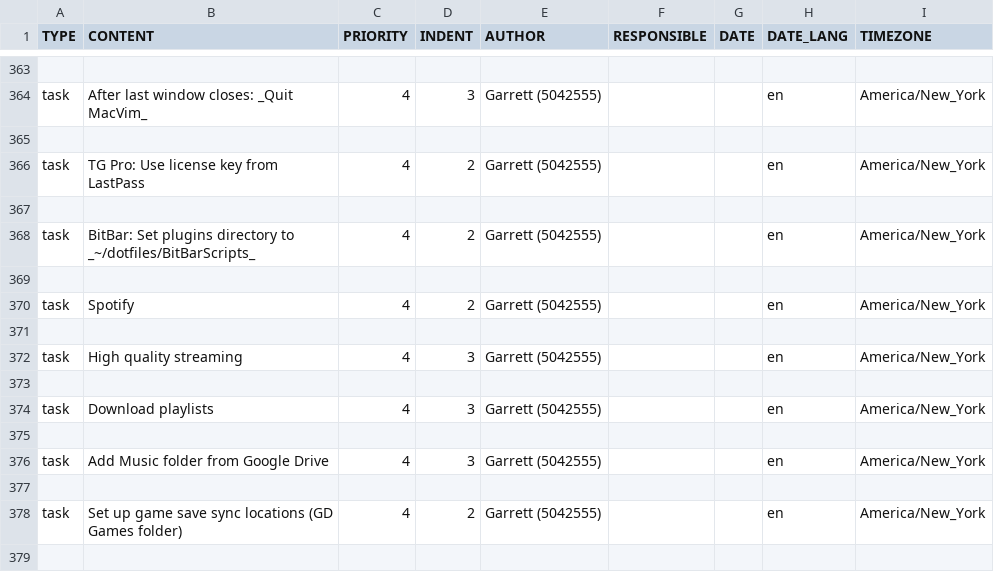
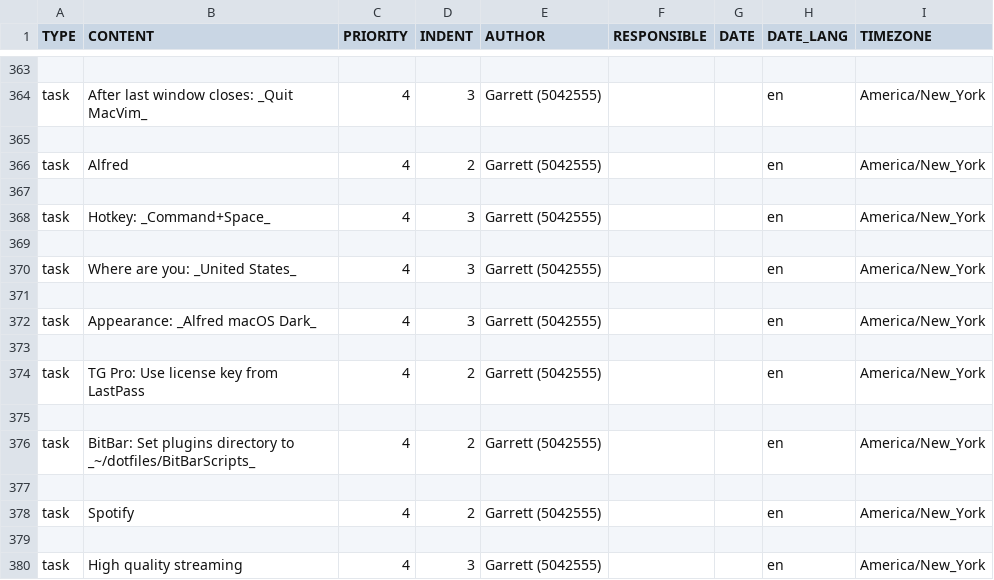
Before and after one commit to garrettheath4/dotfiles-mac, a CSV file: ComputerSetupTasks-Todoist.csv, drawn as a sheet; only a part is shown, gaps mark what is left out; the shorter side is filled out with more unchanged rows.

Commit message:
Added Alfred preferences tasks to Todoist task list

```diff
--- a/ComputerSetupTasks-Todoist.csv
+++ b/ComputerSetupTasks-Todoist.csv
@@ -365,2 +365,10 @@ task,After last window closes: _Quit MacVim_,4,3,Garrett (5042555),,,en,America/
 ,,,,,,,,
+task,Alfred,4,2,Garrett (5042555),,,en,America/New_York
+,,,,,,,,
+task,Hotkey: _Command+Space_,4,3,Garrett (5042555),,,en,America/New_York
+,,,,,,,,
+task,Where are you: _United States_,4,3,Garrett (5042555),,,en,America/New_York
+,,,,,,,,
+task,Appearance: _Alfred macOS Dark_,4,3,Garrett (5042555),,,en,America/New_York
+,,,,,,,,
 task,TG Pro: Use license key from LastPass,4,2,Garrett (5042555),,,en,America/New_York
```
Also changed, not shown: 1 other file.
